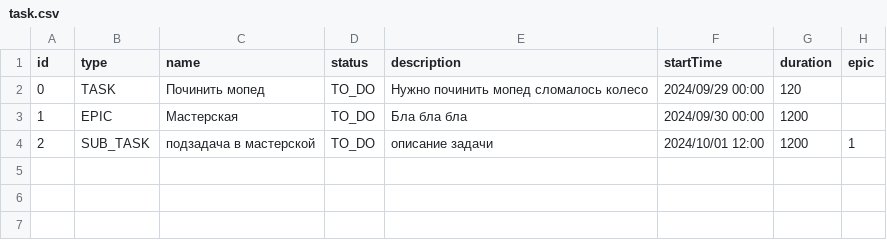
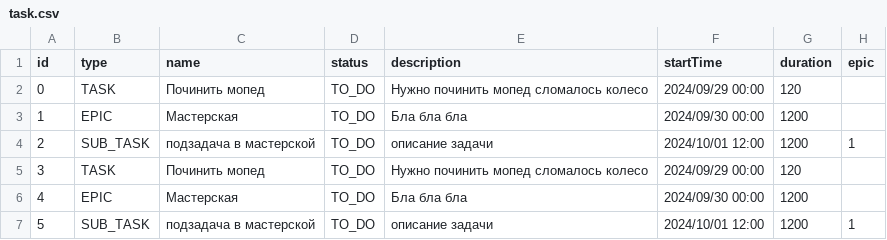
Before and after one commit to savva200197531/taskmanagerjava, a CSV file: src/ru/yandex/taskmanager/filedb/task.csv, drawn as a sheet.

```diff
--- a/src/ru/yandex/taskmanager/filedb/task.csv
+++ b/src/ru/yandex/taskmanager/filedb/task.csv
@@ -4 +4,4 @@ id,type,name,status,description,startTime,duration,epic
 2,SUB_TASK,подзадача в мастерской,TO_DO,описание задачи,2024/10/01 12:00,1200,1
+3,TASK,Починить мопед,TO_DO,Нужно починить мопед сломалось колесо,2024/09/29 00:00,120,
+4,EPIC,Мастерская,TO_DO,Бла бла бла,2024/09/30 00:00,1200,
+5,SUB_TASK,подзадача в мастерской,TO_DO,описание задачи,2024/10/01 12:00,1200,1
```
Also changed, not shown: 3 other files.
